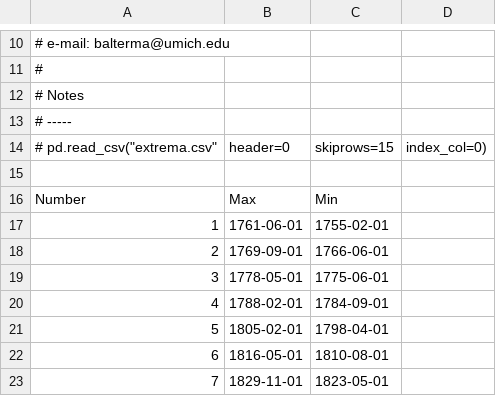
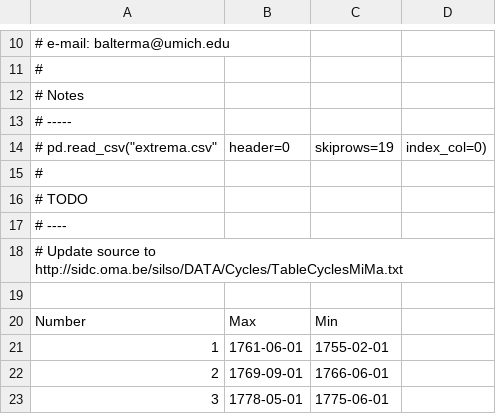
Before and after one commit to blalterman/SolarWindPy, a CSV file: solarwindpy/solar_activity/sunspot_number/ssn_extrema.csv, drawn as a sheet; only a part is shown, gaps mark what is left out; the shorter side is filled out with more unchanged rows.

Commit message:
P  Calculate Cycle Number on SIDC load

```diff
--- a/solarwindpy/solar_activity/sunspot_number/ssn_extrema.csv
+++ b/solarwindpy/solar_activity/sunspot_number/ssn_extrema.csv
@@ -13,3 +13,7 @@
 # -----
-# pd.read_csv("extrema.csv", header=0, skiprows=15, index_col=0)
+# pd.read_csv("extrema.csv", header=0, skiprows=19, index_col=0)
+#
+# TODO
+# ----
+# Update source to http://sidc.oma.be/silso/DATA/Cycles/TableCyclesMiMa.txt
 
```
Also changed, not shown: 2 other files.
